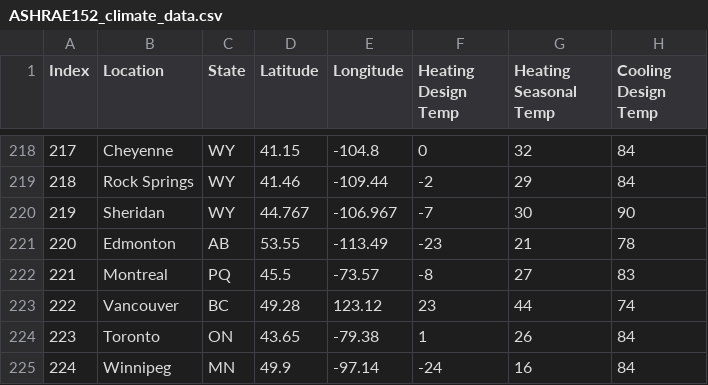
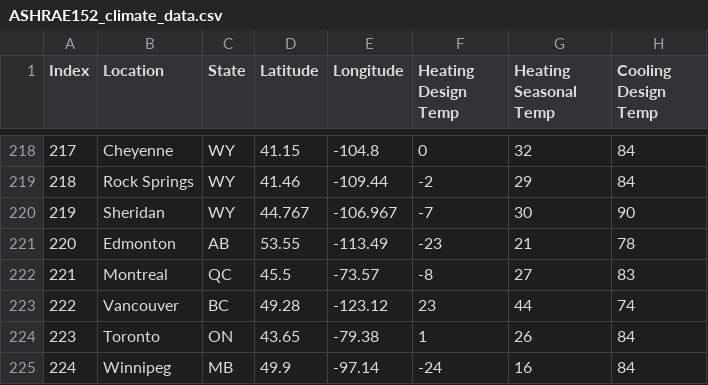
Before and after one commit to AZX-PBC-OSS/HARES, a CSV file: crates/hares-physics/data/ASHRAE152_climate_data.csv, drawn as a sheet; only a part is shown, gaps mark what is left out; the diff names each change by its address in the sheet, - before the commit and + after, or states it on an @@ line.

```diff
--- a/crates/hares-physics/data/ASHRAE152_climate_data.csv
+++ b/crates/hares-physics/data/ASHRAE152_climate_data.csv
-C222 (State): PQ
+C222 (State): QC
-E223 (Longitude): 123.12
+E223 (Longitude): -123.12
-C225 (State): MN
+C225 (State): MB
```
Also changed, not shown: defaults/ASHRAE152_climate_data.csv, 1 other file.
